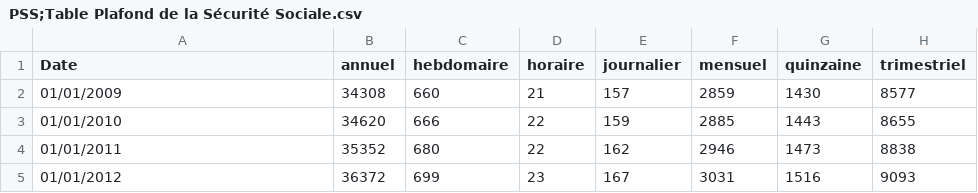
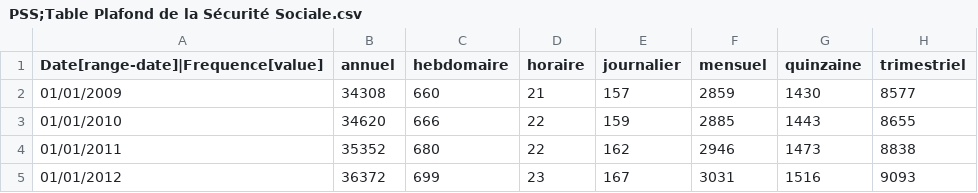
Before and after one commit to fatizch/tryton, a CSV file: table/test_case/fr/PSS;Table Plafond de la Sécurité Sociale.csv, drawn as a sheet.

Commit message:
Add name to table dimensions and update of the associated tree element

```diff
--- a/table/test_case/fr/PSS;Table Plafond de la Sécurité Sociale.csv
+++ b/table/test_case/fr/PSS;Table Plafond de la Sécurité Sociale.csv
@@ -1,2 +1,2 @@
-Date;annuel;hebdomaire;horaire;journalier;mensuel;quinzaine;trimestriel
+Date[range-date]|Frequence[value];annuel;hebdomaire;horaire;journalier;mensuel;quinzaine;trimestriel
 01/01/2009;34308;660;21;157;2859;1430;8577
```
Also changed, not shown: table/test_case/fr/Agirc.csv, table/test_case/fr/Arrco.csv, 9 other files.
